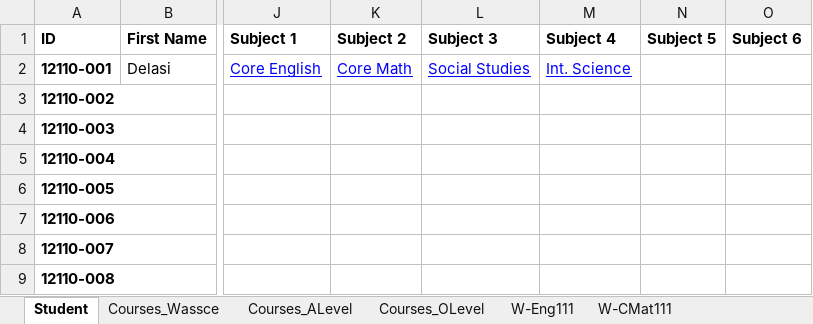
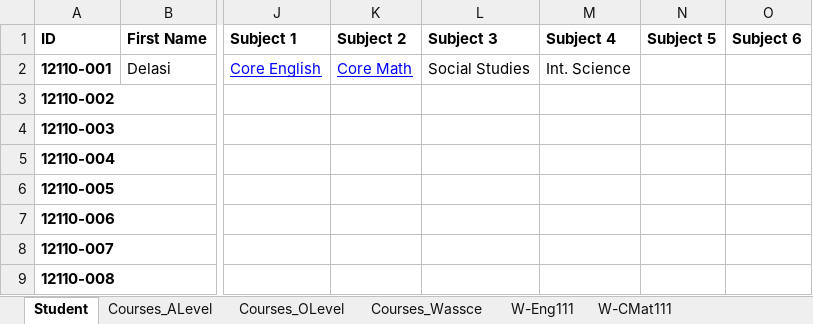
Before and after one commit to DelasiCodes/School-App, an Excel workbook: School App.xlsx, sheet Student, drawn as a sheet; only a part is shown, gaps mark what is left out; values as stored, in another font and other column widths than the file's, no borders; the diff names each change by its address in the sheet, - before the commit and + after, or states it on an @@ line.

```diff
--- a/School App.xlsx (sheet Student)
+++ b/School App.xlsx (sheet Student)
@@ sheet tab order changed: Student | Courses_ALevel | Courses_OLevel | Courses_Wassce | W-Eng111 | W-CMat111 @@
@@ L2:M2 underline: on → off, text colour: #0000FF → black @@
```
Also changed, not shown: sheet W-CMat111, sheet Courses_Wassce.
